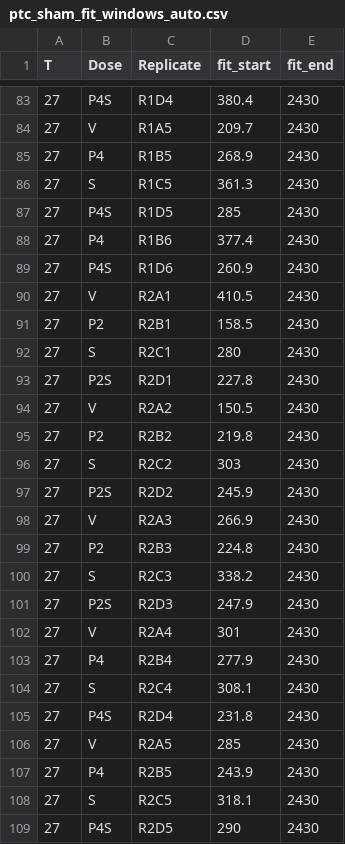
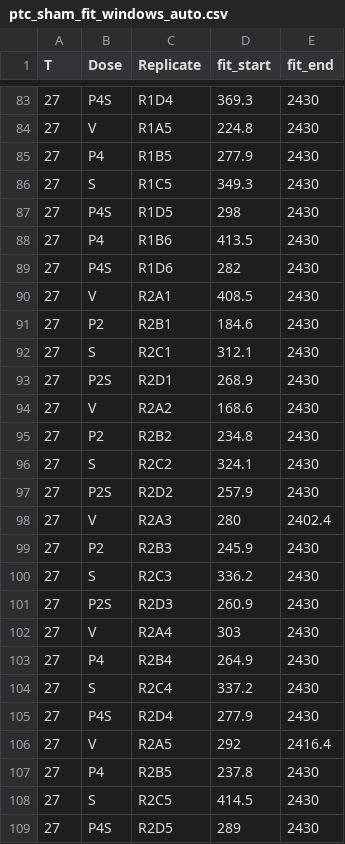
Before and after one commit to icakin/zt-temperature-prothioconazole, a CSV file: tables/aox/ptc_sham_fit_windows_auto.csv, drawn as a sheet; only a part is shown, gaps mark what is left out; the diff covers the shown part only.

```diff
--- a/tables/aox/ptc_sham_fit_windows_auto.csv
+++ b/tables/aox/ptc_sham_fit_windows_auto.csv
@@ -83,27 +83,27 @@
-27,"P4S","R1D4",380.4,2430
-27,"V","R1A5",209.7,2430
-27,"P4","R1B5",268.9,2430
-27,"S","R1C5",361.3,2430
-27,"P4S","R1D5",285,2430
-27,"P4","R1B6",377.4,2430
-27,"P4S","R1D6",260.9,2430
-27,"V","R2A1",410.5,2430
-27,"P2","R2B1",158.5,2430
-27,"S","R2C1",280,2430
-27,"P2S","R2D1",227.8,2430
-27,"V","R2A2",150.5,2430
-27,"P2","R2B2",219.8,2430
-27,"S","R2C2",303,2430
-27,"P2S","R2D2",245.9,2430
-27,"V","R2A3",266.9,2430
-27,"P2","R2B3",224.8,2430
-27,"S","R2C3",338.2,2430
-27,"P2S","R2D3",247.9,2430
-27,"V","R2A4",301,2430
-27,"P4","R2B4",277.9,2430
-27,"S","R2C4",308.1,2430
-27,"P4S","R2D4",231.8,2430
-27,"V","R2A5",285,2430
-27,"P4","R2B5",243.9,2430
-27,"S","R2C5",318.1,2430
-27,"P4S","R2D5",290,2430
+27,"P4S","R1D4",369.3,2430
+27,"V","R1A5",224.8,2430
+27,"P4","R1B5",277.9,2430
+27,"S","R1C5",349.3,2430
+27,"P4S","R1D5",298,2430
+27,"P4","R1B6",413.5,2430
+27,"P4S","R1D6",282,2430
+27,"V","R2A1",408.5,2430
+27,"P2","R2B1",184.6,2430
+27,"S","R2C1",312.1,2430
+27,"P2S","R2D1",268.9,2430
+27,"V","R2A2",168.6,2430
+27,"P2","R2B2",234.8,2430
+27,"S","R2C2",324.1,2430
+27,"P2S","R2D2",257.9,2430
+27,"V","R2A3",280,2402.4
+27,"P2","R2B3",245.9,2430
+27,"S","R2C3",336.2,2430
+27,"P2S","R2D3",260.9,2430
+27,"V","R2A4",303,2430
+27,"P4","R2B4",264.9,2430
+27,"S","R2C4",337.2,2430
+27,"P4S","R2D4",277.9,2430
+27,"V","R2A5",292,2416.4
+27,"P4","R2B5",237.8,2430
+27,"S","R2C5",414.5,2430
+27,"P4S","R2D5",289,2430
```
Also changed, not shown: 109 edited cells elsewhere in this file, tables/aox/ptc_sham/Oxygen_Trimmed_Series_Metadata.csv, tables/aox/ptc_sham_interaction.csv, 16 other files.
